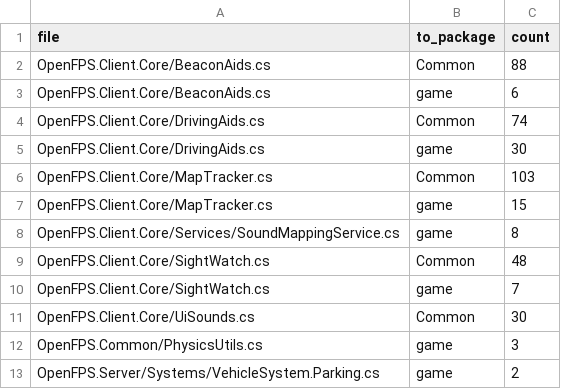
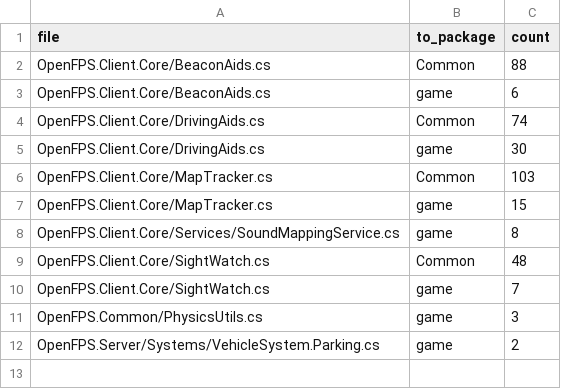
Before and after one commit to churst90/open-fps, a TSV file: OpenFPS.Tests/EnginePackages/allowed.tsv, drawn as a sheet.

```diff
--- a/OpenFPS.Tests/EnginePackages/allowed.tsv
+++ b/OpenFPS.Tests/EnginePackages/allowed.tsv
@@ -10,3 +10,2 @@ OpenFPS.Client.Core/SightWatch.cs	Common	48
 OpenFPS.Client.Core/SightWatch.cs	game	7
-OpenFPS.Client.Core/UiSounds.cs	Common	30
 OpenFPS.Common/PhysicsUtils.cs	game	3
```
Also changed, not shown: OpenFPS.Tests/EnginePackages/files.tsv, OpenFPS.Tests/LibraryBoundary/files.tsv, 6 other files.
